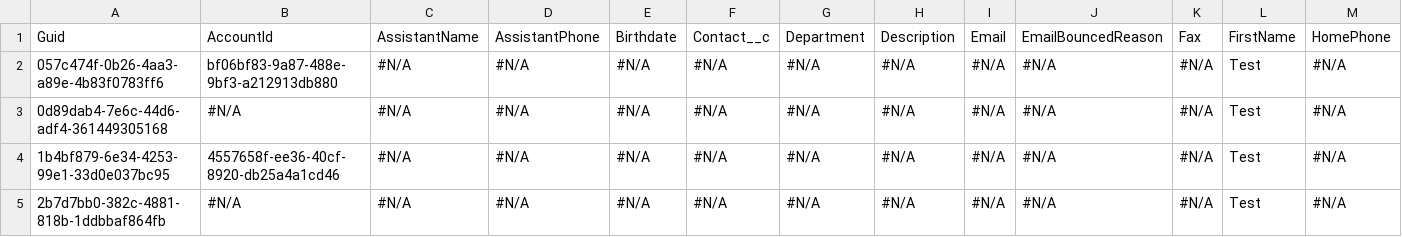
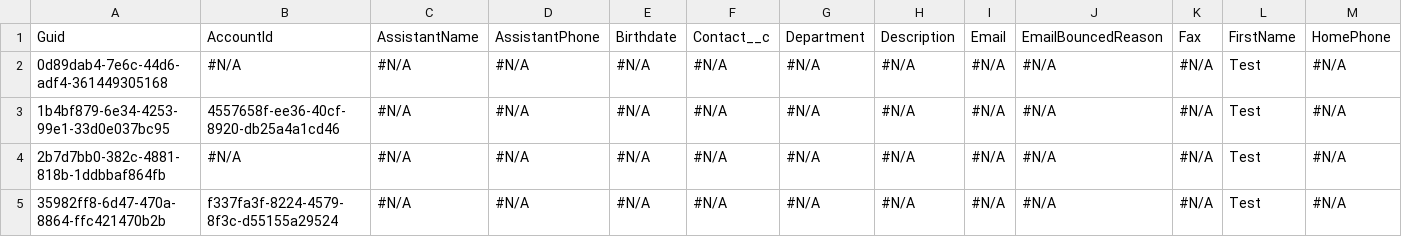
Before and after one commit to Prodlymoover/CPQ--Test-35, a CSV file: Contact.csv, drawn as a sheet; only a part is shown; the shorter side is filled out with more unchanged rows; rows hold the shown columns only; the diff names each change by its address in the sheet, - before the commit and + after, or states it on an @@ line.

```diff
--- a/Contact.csv
+++ b/Contact.csv
-row 2: 057c474f-0b26-4aa3-a89e-4b83f0783ff6 | bf06bf83-9a87-488e-9bf3-a212913db880 | #N/A | #N/A | #N/A | #N/A | #N/A | #N/A | #N/A | #N/A | #N/A | Test | #N/A
```
Also changed, not shown: Case.csv.
